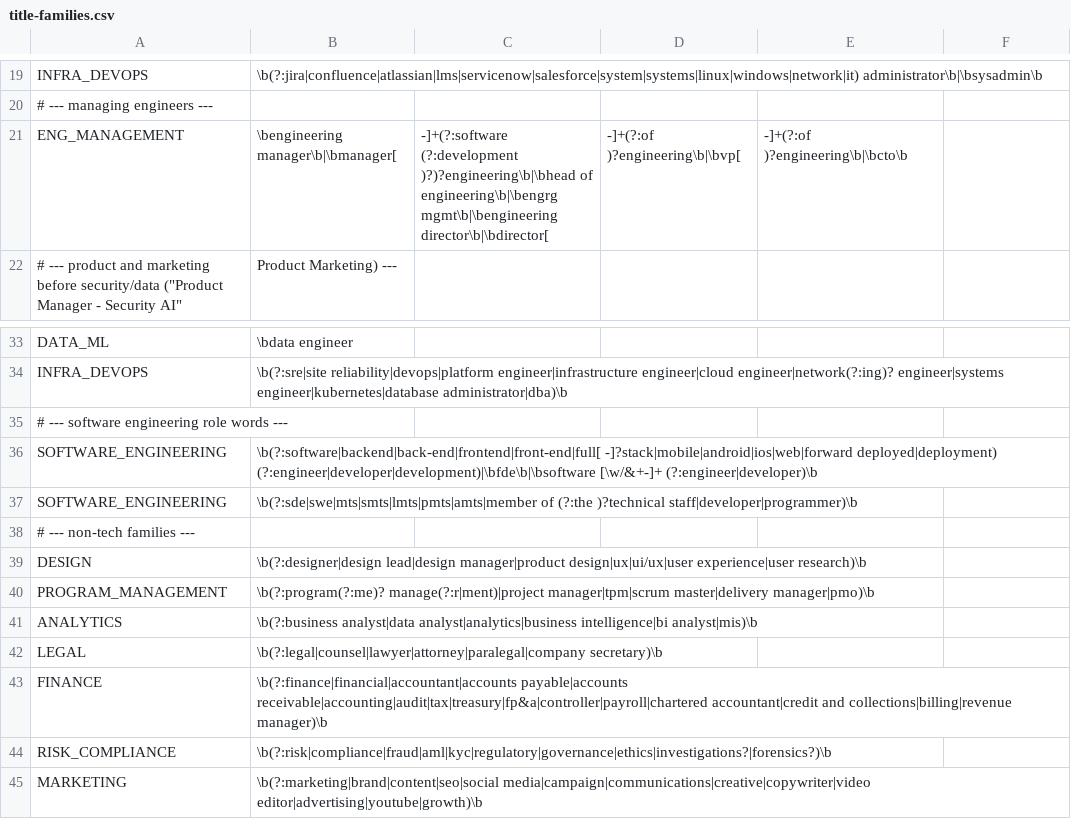
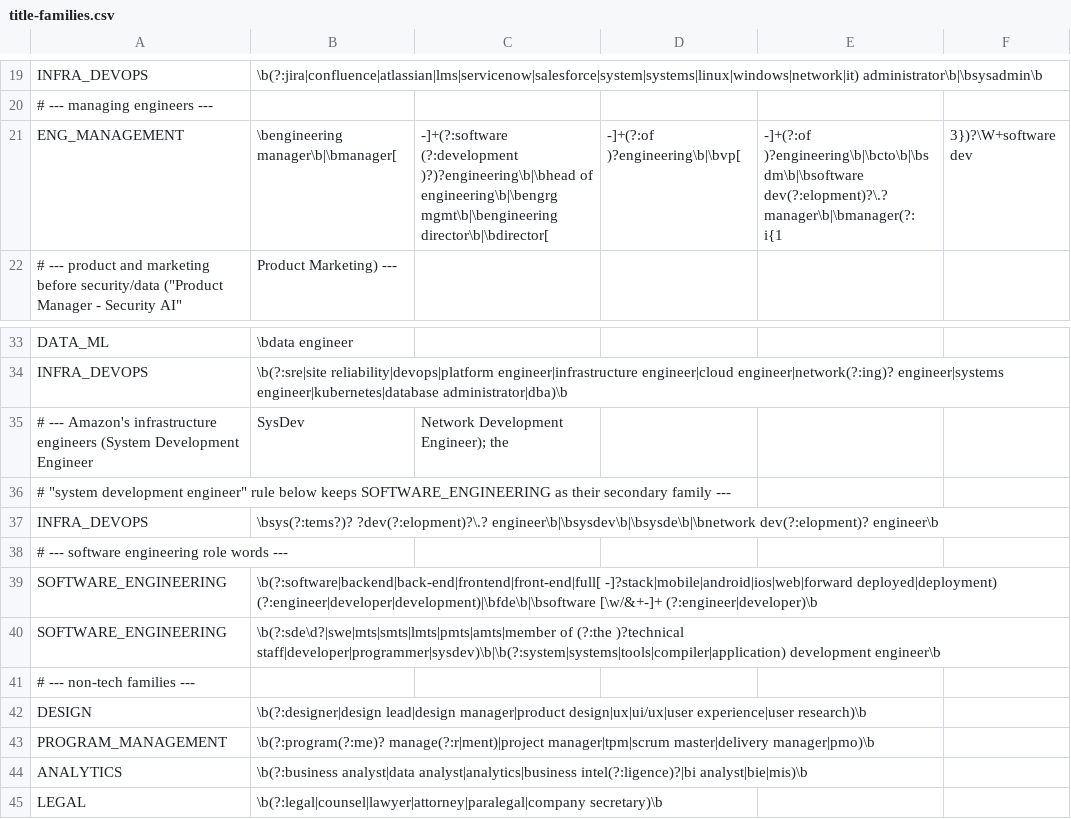
Before and after one commit to Saksham023/job-agent, a CSV file: src/main/resources/classify/title-families.csv, drawn as a sheet; only a part is shown, gaps mark what is left out; the shorter side is filled out with more unchanged rows.

```diff
--- a/src/main/resources/classify/title-families.csv
+++ b/src/main/resources/classify/title-families.csv
@@ -20,3 +20,3 @@ INFRA_DEVOPS,\b(?:jira|confluence|atlassian|lms|servicenow|salesforce|system|sys
 # --- managing engineers ---
-ENG_MANAGEMENT,\bengineering manager\b|\bmanager[ ,-]+(?:software (?:development )?)?engineering\b|\bhead of engineering\b|\bengrg mgmt\b|\bengineering director\b|\bdirector[ ,-]+(?:of )?engineering\b|\bvp[ ,-]+(?:of )?engineering\b|\bcto\b
+ENG_MANAGEMENT,\bengineering manager\b|\bmanager[ ,-]+(?:software (?:development )?)?engineering\b|\bhead of engineering\b|\bengrg mgmt\b|\bengineering director\b|\bdirector[ ,-]+(?:of )?engineering\b|\bvp[ ,-]+(?:of )?engineering\b|\bcto\b|\bsdm\b|\bsoftware dev(?:elopment)?\.? manager\b|\bmanager(?: i{1,3})?\W+software dev
 # --- product and marketing before security/data ("Product Manager - Security AI", "Product Marketing") ---
@@ -34,5 +34,8 @@ DATA_ML,\bdata engineer
 INFRA_DEVOPS,\b(?:sre|site reliability|devops|platform engineer|infrastructure engineer|cloud engineer|network(?:ing)? engineer|systems engineer|kubernetes|database administrator|dba)\b
+# --- Amazon's infrastructure engineers (System Development Engineer, SysDev, Network Development Engineer); the
+# "system development engineer" rule below keeps SOFTWARE_ENGINEERING as their secondary family ---
+INFRA_DEVOPS,\bsys(?:tems?)? ?dev(?:elopment)?\.? engineer\b|\bsysdev\b|\bsysde\b|\bnetwork dev(?:elopment)? engineer\b
 # --- software engineering role words ---
 SOFTWARE_ENGINEERING,\b(?:software|backend|back-end|frontend|front-end|full[ -]?stack|mobile|android|ios|web|forward deployed|deployment) (?:engineer|developer|development)|\bfde\b|\bsoftware [\w/&+-]+ (?:engineer|developer)\b
-SOFTWARE_ENGINEERING,\b(?:sde|swe|mts|smts|lmts|pmts|amts|member of (?:the )?technical staff|developer|programmer)\b
+SOFTWARE_ENGINEERING,\b(?:sde\d?|swe|mts|smts|lmts|pmts|amts|member of (?:the )?technical staff|developer|programmer|sysdev)\b|\b(?:system|systems|tools|compiler|application) development engineer\b
 # --- non-tech families ---
@@ -40,3 +43,3 @@ DESIGN,\b(?:designer|design lead|design manager|product design|ux|ui/ux|user exp
 PROGRAM_MANAGEMENT,\b(?:program(?:me)? manage(?:r|ment)|project manager|tpm|scrum master|delivery manager|pmo)\b
-ANALYTICS,\b(?:business analyst|data analyst|analytics|business intelligence|bi analyst|mis)\b
+ANALYTICS,\b(?:business analyst|data analyst|analytics|business intel(?:ligence)?|bi analyst|bie|mis)\b
 LEGAL,\b(?:legal|counsel|lawyer|attorney|paralegal|company secretary)\b
```
Also changed, not shown: 10 other files.
